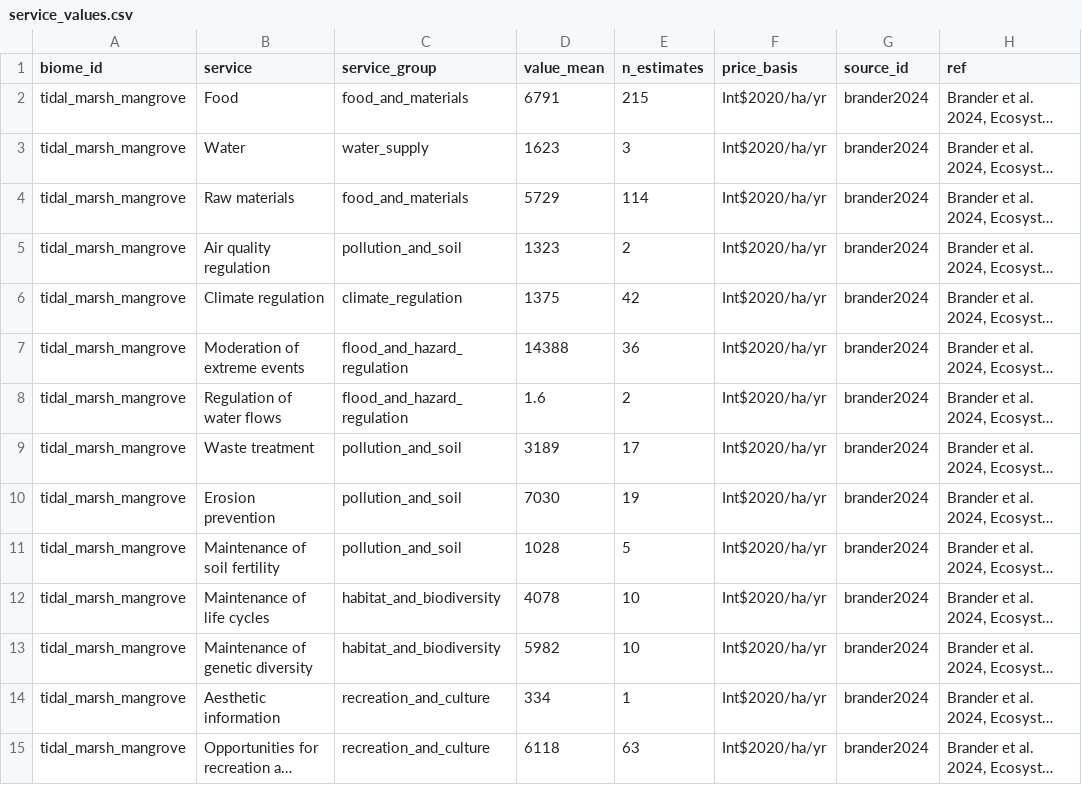
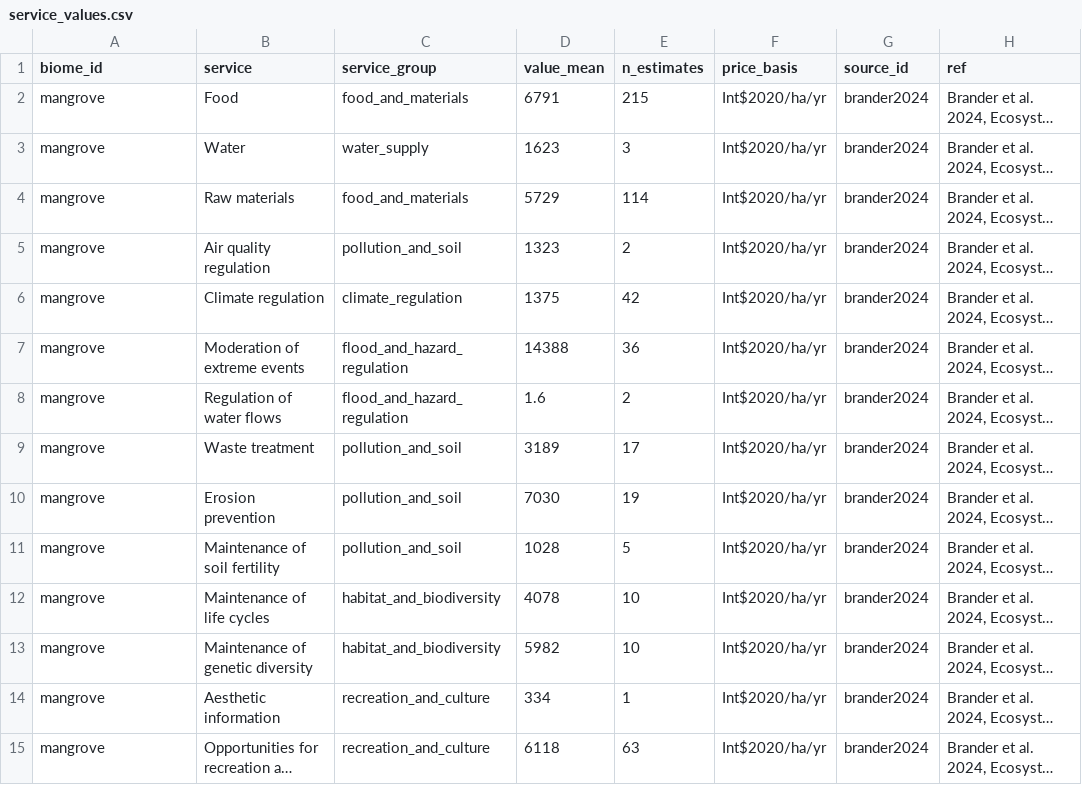
Before and after one commit to melvin1117/naturex, a CSV file: backend/data/service_values.csv, drawn as a sheet; only a part is shown; long unchanged cells end in …; the diff covers the shown part only; the diff names each change by its address in the sheet, - before the commit and + after, or states it on an @@ line.

```diff
--- a/backend/data/service_values.csv
+++ b/backend/data/service_values.csv
-A2:A15 (biome_id): tidal_marsh_mangrove
+A2:A15 (biome_id): mangrove
```
Also changed, not shown: 17 added rows and 3 edited cells elsewhere in this file, backend/data/carbon_factors.csv, backend/data/coefficients.csv, 5 other files.
